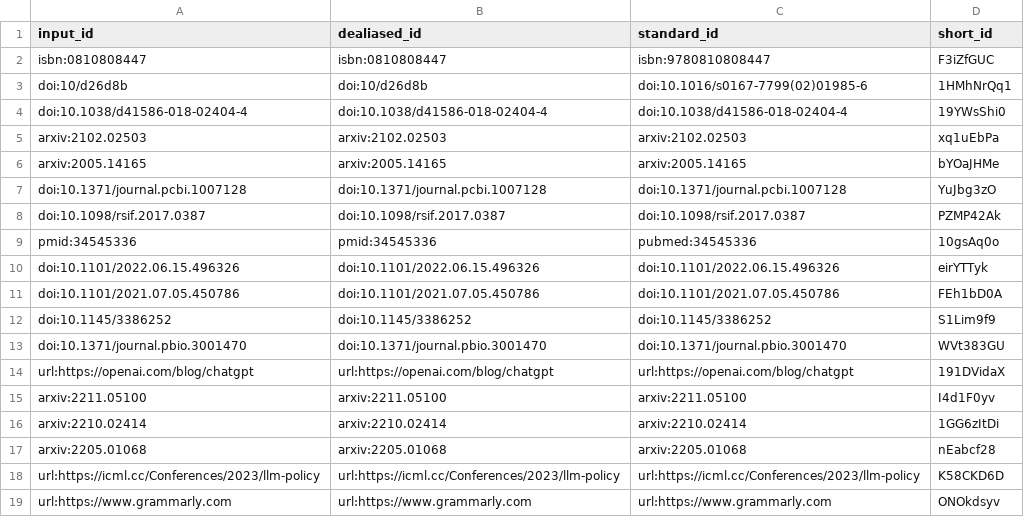
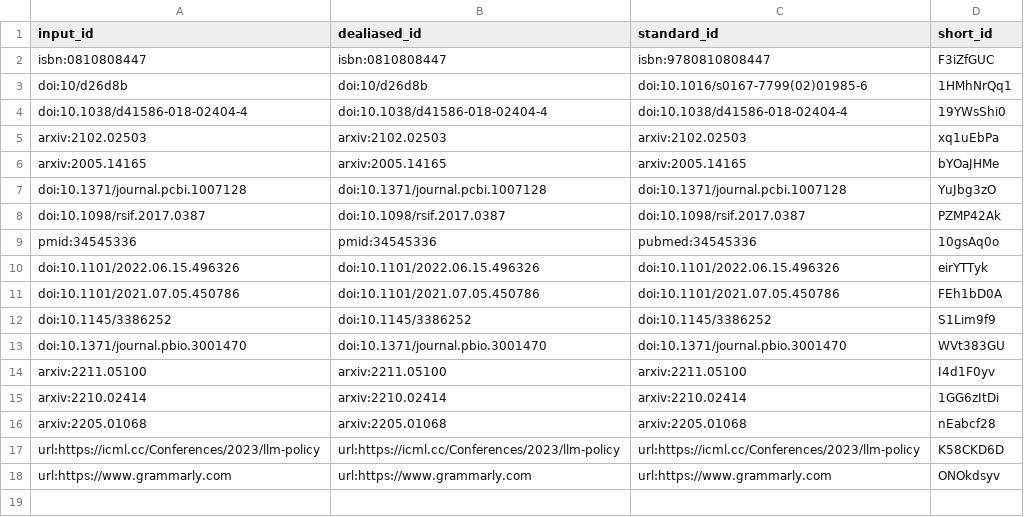
Before and after one commit to greenelab/manubot-gpt-manuscript, a TSV file: citations.tsv, drawn as a sheet.

Commit message:
conclusions: remove OpenAI ChatGPT @url and leave standard link [ci skip]
This build is based on
https://github.com/greenelab/manubot-gpt-manuscript/commit/88e57c2d6afc374172aabd83a32d62656d1379e6.

This commit was created by the following CI build and job:
https://github.com/greenelab/manubot-gpt-manuscript/commit/88e57c2d6afc374172aabd83a32d62656d1379e6/checks
https://github.com/greenelab/manubot-gpt-manuscript/actions/runs/3951673664

```diff
--- a/citations.tsv
+++ b/citations.tsv
@@ -13,3 +13,2 @@ doi:10.1145/3386252	doi:10.1145/3386252	doi:10.1145/3386252	S1Lim9f9
 doi:10.1371/journal.pbio.3001470	doi:10.1371/journal.pbio.3001470	doi:10.1371/journal.pbio.3001470	WVt383GU
-url:https://openai.com/blog/chatgpt	url:https://openai.com/blog/chatgpt	url:https://openai.com/blog/chatgpt	191DVidaX
 arxiv:2211.05100	arxiv:2211.05100	arxiv:2211.05100	I4d1F0yv
```
Also changed, not shown: 5 other files.
